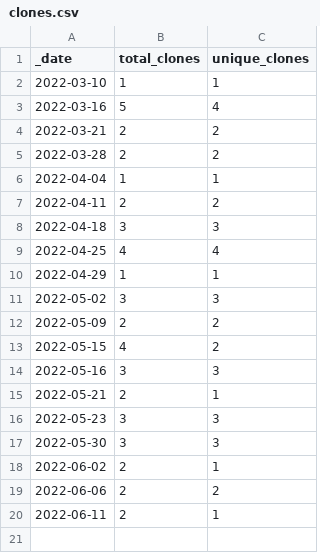
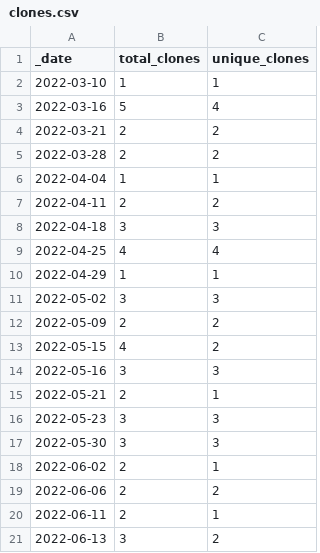
Before and after one commit to opentecr/opentecr-data, a CSV file: traffic/clones.csv, drawn as a sheet.

Commit message:
GitHub traffic

```diff
--- a/traffic/clones.csv
+++ b/traffic/clones.csv
@@ -20 +20,2 @@ _date,total_clones,unique_clones
 2022-06-11,2,1
+2022-06-13,3,2
```
Also changed, not shown: 1 other file.
